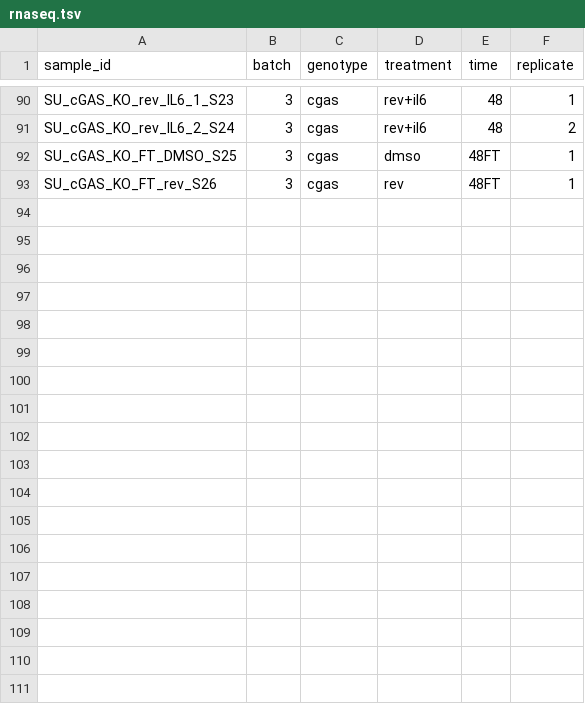
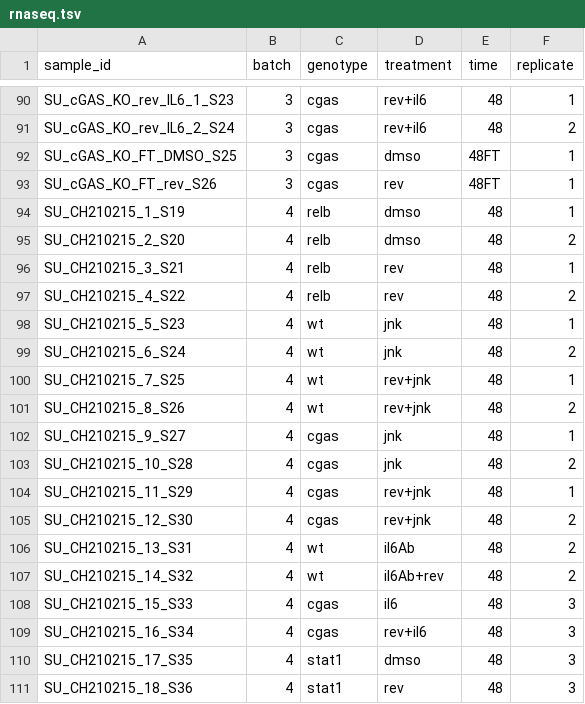
Before and after one commit to mschubert/cgas_ko, a TSV file: data/rnaseq.tsv, drawn as a sheet; only a part is shown, gaps mark what is left out.

Commit message:
add new samples

```diff
--- a/data/rnaseq.tsv
+++ b/data/rnaseq.tsv
@@ -93 +93,19 @@ SU_cGAS_KO_FT_DMSO_S25	3	cgas	dmso	48FT	1
 SU_cGAS_KO_FT_rev_S26	3	cgas	rev	48FT	1
+SU_CH210215_1_S19	4	relb	dmso	48	1
+SU_CH210215_2_S20	4	relb	dmso	48	2
+SU_CH210215_3_S21	4	relb	rev	48	1
+SU_CH210215_4_S22	4	relb	rev	48	2
+SU_CH210215_5_S23	4	wt	jnk	48	1
+SU_CH210215_6_S24	4	wt	jnk	48	2
+SU_CH210215_7_S25	4	wt	rev+jnk	48	1
+SU_CH210215_8_S26	4	wt	rev+jnk	48	2
+SU_CH210215_9_S27	4	cgas	jnk	48	1
+SU_CH210215_10_S28	4	cgas	jnk	48	2
+SU_CH210215_11_S29	4	cgas	rev+jnk	48	1
+SU_CH210215_12_S30	4	cgas	rev+jnk	48	2
+SU_CH210215_13_S31	4	wt	il6Ab	48	2
+SU_CH210215_14_S32	4	wt	il6Ab+rev	48	2
+SU_CH210215_15_S33	4	cgas	il6	48	3
+SU_CH210215_16_S34	4	cgas	rev+il6	48	3
+SU_CH210215_17_S35	4	stat1	dmso	48	3
+SU_CH210215_18_S36	4	stat1	rev	48	3
```
Also changed, not shown: 1 other file.
